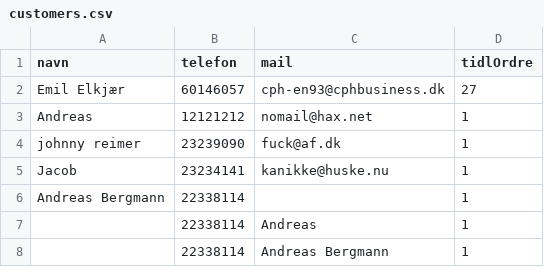
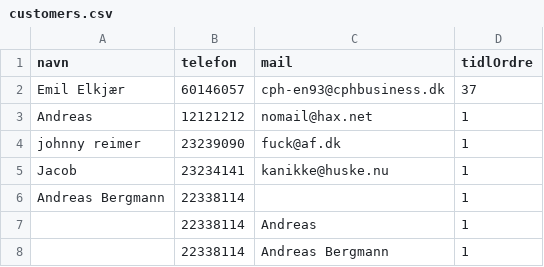
Before and after one commit to eelkjaer/ProjectMario, a CSV file: Data/customers.csv, drawn as a sheet.

```diff
--- a/Data/customers.csv
+++ b/Data/customers.csv
@@ -1,3 +1,3 @@
 navn;telefon;mail;tidlOrdre
-Emil Elkjær;60146057;cph-en93@cphbusiness.dk;27
+Emil Elkjær;60146057;cph-en93@cphbusiness.dk;37
 Andreas;12121212;nomail@hax.net;1
```
Also changed, not shown: Export/2020-04-01-ordre.csv, Export/2020-04-01-statistik.csv, 5 other files.
